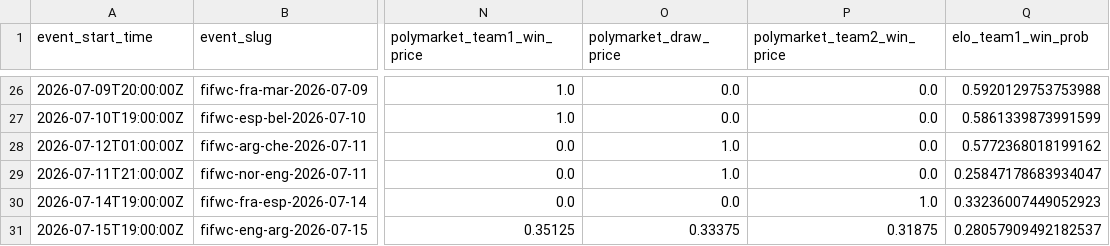
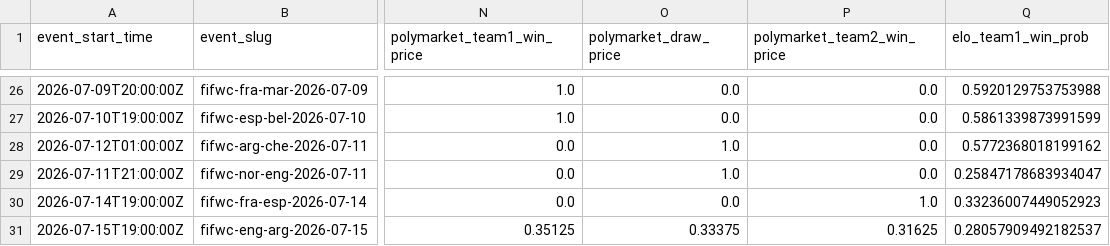
Before and after one commit to frederickpek/moirai, a CSV file: docs/data/football_elo_polymarket/world_cup_knockout_bracket.csv, drawn as a sheet; only a part is shown, gaps mark what is left out; the diff names each change by its address in the sheet, - before the commit and + after, or states it on an @@ line.

```diff
--- a/docs/data/football_elo_polymarket/world_cup_knockout_bracket.csv
+++ b/docs/data/football_elo_polymarket/world_cup_knockout_bracket.csv
-P31 (polymarket_team2_win_price): 0.31875
+P31 (polymarket_team2_win_price): 0.31625
```
Also changed, not shown: docs/data/football_elo_polymarket/world_cup_polymarket_elo_raw_table.csv, 3 other files.
